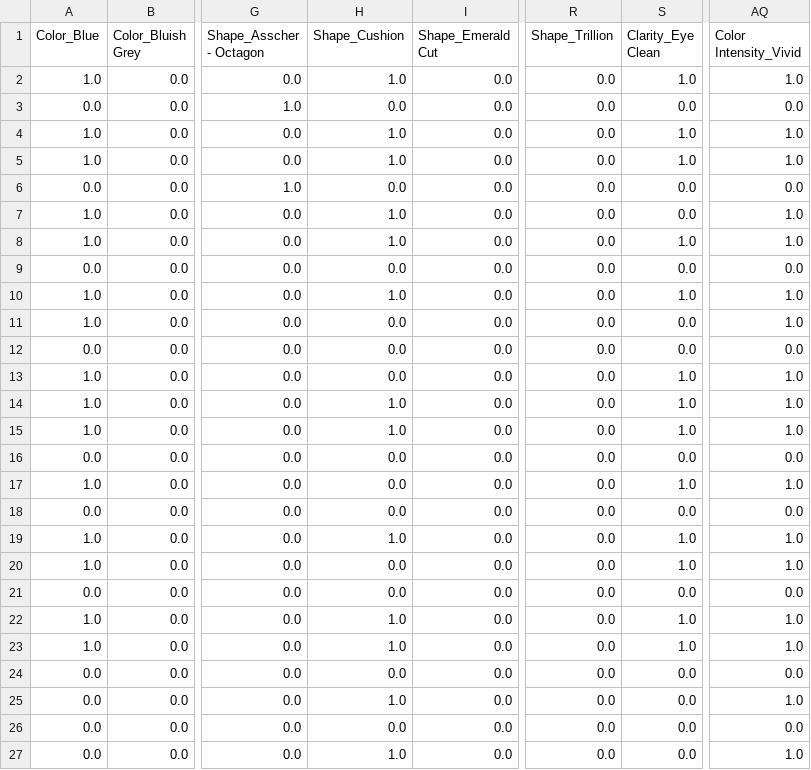
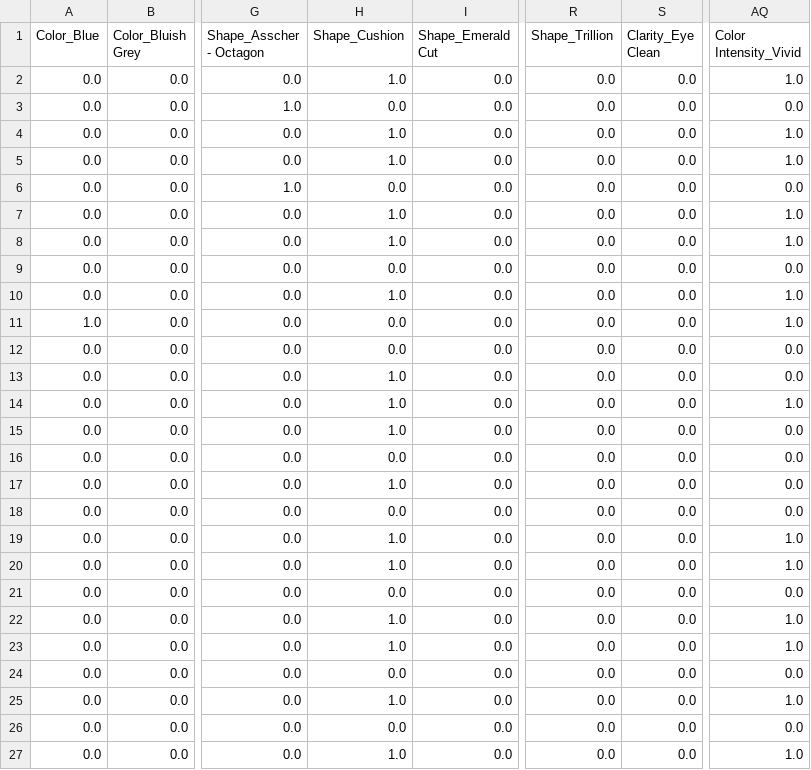
Before and after one commit to Amar1o/GemAppraisal-DSGP, a CSV file: backend/processed/feature_extraction/predicted_targets.csv, drawn as a sheet; only a part is shown, gaps mark what is left out; the diff covers the shown part only; the diff names each change by its address in the sheet, - before the commit and + after, or states it on an @@ line.

```diff
--- a/backend/processed/feature_extraction/predicted_targets.csv
+++ b/backend/processed/feature_extraction/predicted_targets.csv
-A2 (Color_Blue): 1.0
+A2 (Color_Blue): 0.0
-S2 (Clarity_Eye Clean): 1.0
+S2 (Clarity_Eye Clean): 0.0
-A4:A5 (Color_Blue): 1.0
+A4:A5 (Color_Blue): 0.0
-S4:S5 (Clarity_Eye Clean): 1.0
+S4:S5 (Clarity_Eye Clean): 0.0
-A7:A8 (Color_Blue): 1.0
+A7:A8 (Color_Blue): 0.0
-S8 (Clarity_Eye Clean): 1.0
+S8 (Clarity_Eye Clean): 0.0
-A10 (Color_Blue): 1.0
+A10 (Color_Blue): 0.0
-S10 (Clarity_Eye Clean): 1.0
+S10 (Clarity_Eye Clean): 0.0
-A13:A15 (Color_Blue): 1.0
+A13:A15 (Color_Blue): 0.0
-H13 (Shape_Cushion): 0.0
+H13 (Shape_Cushion): 1.0
-S13:S15 (Clarity_Eye Clean): 1.0
+S13:S15 (Clarity_Eye Clean): 0.0
-AQ13 (Color Intensity_Vivid): 1.0
+AQ13 (Color Intensity_Vivid): 0.0
-AQ15 (Color Intensity_Vivid): 1.0
+AQ15 (Color Intensity_Vivid): 0.0
-A17 (Color_Blue): 1.0
+A17 (Color_Blue): 0.0
-H17 (Shape_Cushion): 0.0
+H17 (Shape_Cushion): 1.0
-S17 (Clarity_Eye Clean): 1.0
+S17 (Clarity_Eye Clean): 0.0
-AQ17 (Color Intensity_Vivid): 1.0
+AQ17 (Color Intensity_Vivid): 0.0
-A19:A20 (Color_Blue): 1.0
+A19:A20 (Color_Blue): 0.0
-S19:S20 (Clarity_Eye Clean): 1.0
+S19:S20 (Clarity_Eye Clean): 0.0
-H20 (Shape_Cushion): 0.0
+H20 (Shape_Cushion): 1.0
-A22:A23 (Color_Blue): 1.0
+A22:A23 (Color_Blue): 0.0
-S22:S23 (Clarity_Eye Clean): 1.0
+S22:S23 (Clarity_Eye Clean): 0.0
```
Also changed, not shown: 17 edited cells elsewhere in this file, backend/processed/feature_extraction/combined_features.csv, backend/processed/feature_extraction/fixedCombined.csv, 44 other files.
